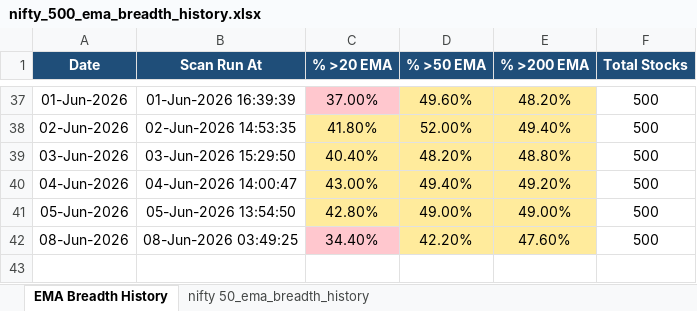
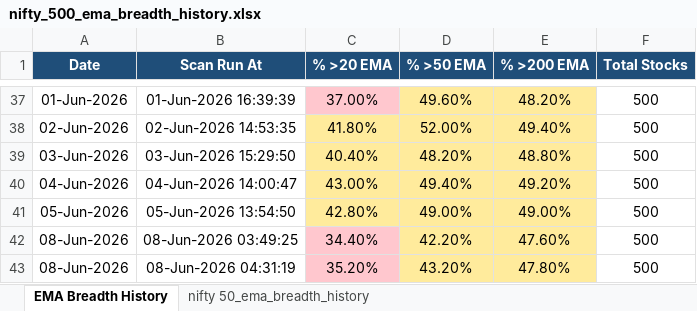
Before and after one commit to nikunj2021/EMA-Screener-, an Excel workbook: Report/EMAReport/nifty_500_ema_breadth_history.xlsx, sheet EMA Breadth History, drawn as a sheet; only a part is shown, gaps mark what is left out; values as stored, in another font and other column widths than the file's, no borders; the diff names each change by its address in the sheet, - before the commit and + after, or states it on an @@ line.

```diff
--- a/Report/EMAReport/nifty_500_ema_breadth_history.xlsx (sheet EMA Breadth History)
+++ b/Report/EMAReport/nifty_500_ema_breadth_history.xlsx (sheet EMA Breadth History)
+row 43: 08-Jun-2026 | 08-Jun-2026 04:31:19 | 35.20% | 43.20% | 47.80% | 500
```
Also changed, not shown: sheet nifty 50_ema_breadth_history, Report/EMAReport/Micro_250_ema_breadth.xlsx, Report/EMAReport/Micro_250_ema_breadth_history.xlsx, 4 other files.
